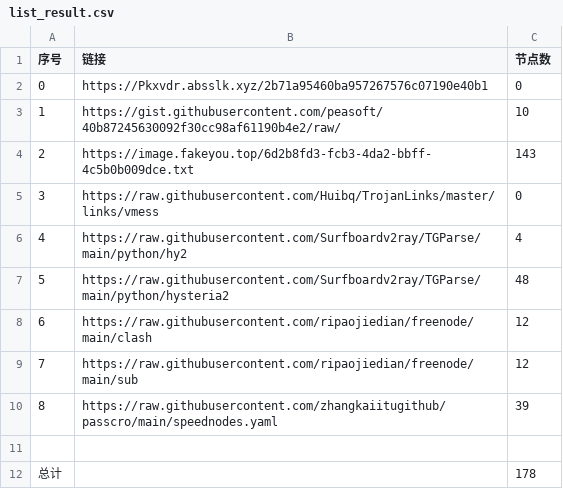
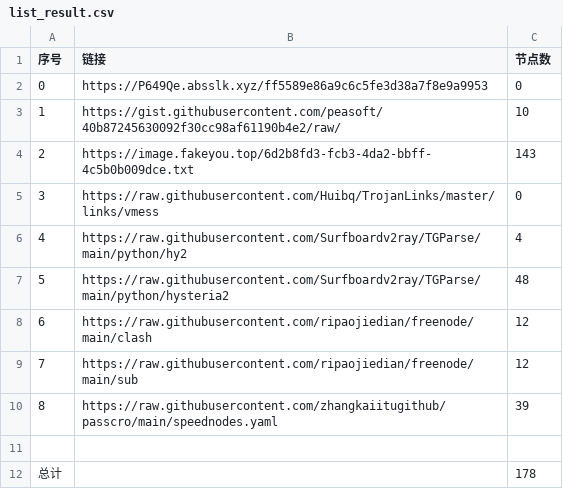
Before and after one commit to hahahahalipoterr/NoMoreWalls, a CSV file: list_result.csv, drawn as a sheet.

```diff
--- a/list_result.csv
+++ b/list_result.csv
@@ -1,3 +1,3 @@
 序号,链接,节点数
-0,https://Pkxvdr.absslk.xyz/2b71a95460ba957267576c07190e40b1,0
+0,https://P649Qe.absslk.xyz/ff5589e86a9c6c5fe3d38a7f8e9a9953,0
 1,https://gist.githubusercontent.com/peasoft/40b87245630092f30cc98af61190b4e2/raw/,10
```
Also changed, not shown: 5 other files.
